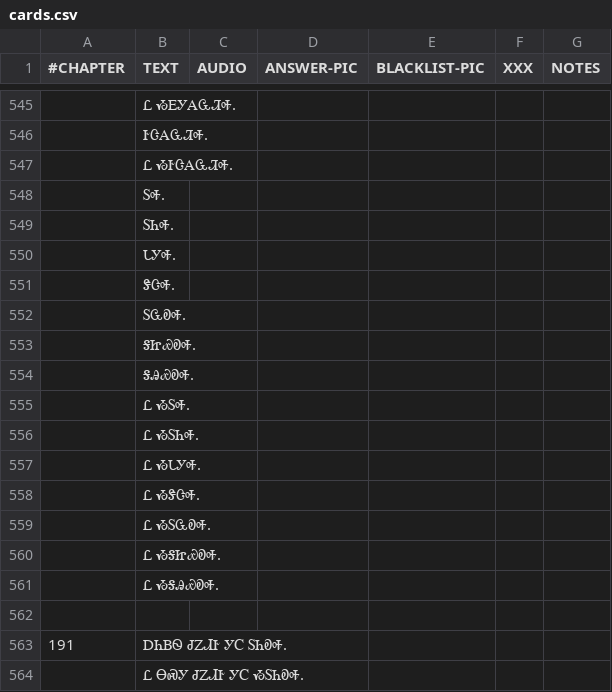
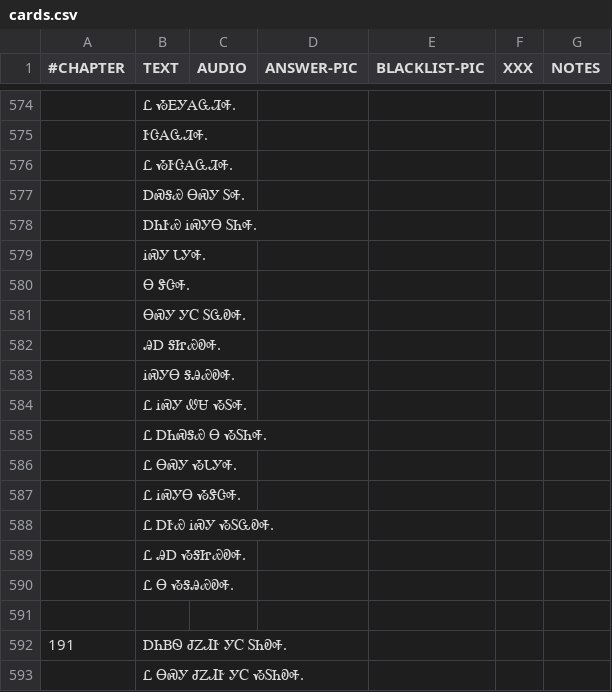
Before and after one commit to CherokeeLanguage/cll1-gdx, a CSV file: cll2ev1-gdx/android/assets/card-data/cards.csv, drawn as a sheet; only a part is shown, gaps mark what is left out; the diff covers the shown part only.

```diff
--- a/cll2ev1-gdx/android/assets/card-data/cards.csv
+++ b/cll2ev1-gdx/android/assets/card-data/cards.csv
@@ -547,16 +576,16 @@
 	Ꮭ ᏱᎨᏣᎪᏩᏘᎭ.					
-	ᏚᎭ.					
-	ᏚᏂᎭ.					
-	ᏓᎩᎭ.					
-	ᏕᏣᎭ.					
-	ᏚᏩᎧᎭ.					
-	ᎦᏥᏯᎧᎭ.					
-	ᎦᎯᏯᎧᎭ.					
-	Ꮭ ᏱᏚᎭ.					
-	Ꮭ ᏱᏚᏂᎭ.					
-	Ꮭ ᏱᏓᎩᎭ.					
-	Ꮭ ᏱᏕᏣᎭ.					
-	Ꮭ ᏱᏚᏩᎧᎭ.					
-	Ꮭ ᏱᎦᏥᏯᎧᎭ.					
-	Ꮭ ᏱᎦᎯᏯᎧᎭ.					
+	ᎠᏍᎦᏯ ᎾᏍᎩ ᏚᎭ.					
+	ᎠᏂᎨᏯ ᎥᏍᎩᎾ ᏚᏂᎭ.					
+	ᎥᏍᎩ ᏓᎩᎭ.					
+	Ꮎ ᏕᏣᎭ.					
+	ᎾᏍᎩ ᎩᏟ ᏚᏩᎧᎭ.					
+	ᎯᎠ ᎦᏥᏯᎧᎭ.					
+	ᎥᏍᎩᎾ ᎦᎯᏯᎧᎭ.					
+	Ꮭ ᎥᏍᎩ ᏪᏌ ᏱᏚᎭ.					
+	Ꮭ ᎠᏂᏍᎦᏯ Ꮎ ᏱᏚᏂᎭ.					
+	Ꮭ ᎾᏍᎩ ᏱᏓᎩᎭ.					
+	Ꮭ ᎥᏍᎩᎾ ᏱᏕᏣᎭ.					
+	Ꮭ ᎠᎨᏯ ᎥᏍᎩ ᏱᏚᏩᎧᎭ.					
+	Ꮭ ᎯᎠ ᏱᎦᏥᏯᎧᎭ.					
+	Ꮭ Ꮎ ᏱᎦᎯᏯᎧᎭ.					
 						
```
Also changed, not shown: 31 added rows, 2 removed rows and 18 edited cells elsewhere in this file.
